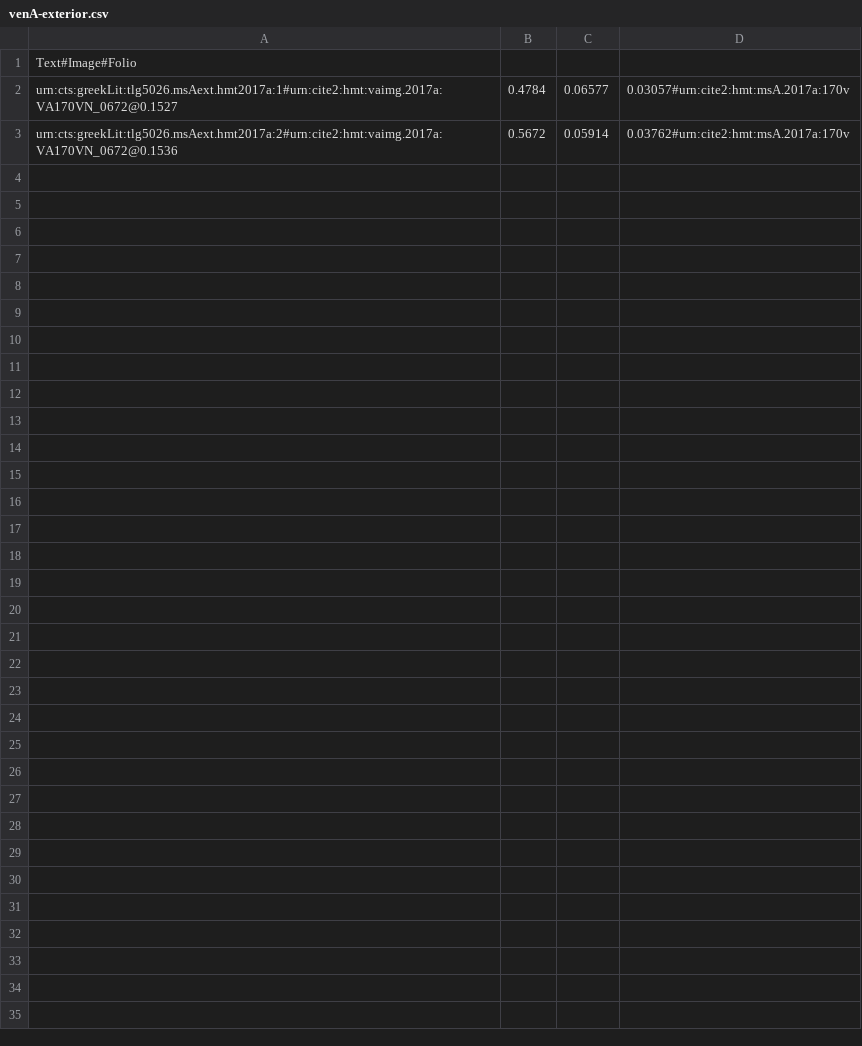
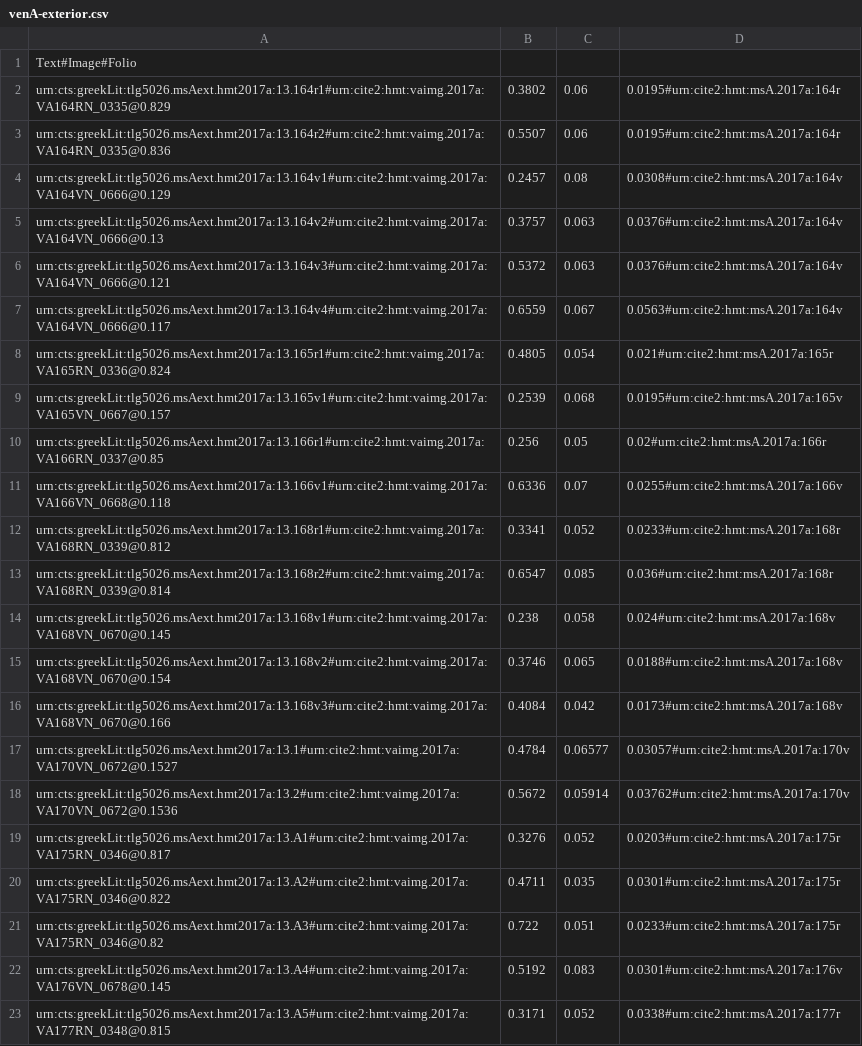
Before and after one commit to hmteditors/closed-hmt-13, a CSV file: dse-models/venA-exterior.csv, drawn as a sheet.

Commit message:
add G and L data to exterior index

```diff
--- a/dse-models/venA-exterior.csv
+++ b/dse-models/venA-exterior.csv
@@ -1,3 +1,23 @@
 Text#Image#Folio
-urn:cts:greekLit:tlg5026.msAext.hmt2017a:1#urn:cite2:hmt:vaimg.2017a:VA170VN_0672@0.1527,0.4784,0.06577,0.03057#urn:cite2:hmt:msA.2017a:170v
-urn:cts:greekLit:tlg5026.msAext.hmt2017a:2#urn:cite2:hmt:vaimg.2017a:VA170VN_0672@0.1536,0.5672,0.05914,0.03762#urn:cite2:hmt:msA.2017a:170v
+urn:cts:greekLit:tlg5026.msAext.hmt2017a:13.164r1#urn:cite2:hmt:vaimg.2017a:VA164RN_0335@0.829,0.3802,0.06,0.0195#urn:cite2:hmt:msA.2017a:164r
+urn:cts:greekLit:tlg5026.msAext.hmt2017a:13.164r2#urn:cite2:hmt:vaimg.2017a:VA164RN_0335@0.836,0.5507,0.06,0.0195#urn:cite2:hmt:msA.2017a:164r
+urn:cts:greekLit:tlg5026.msAext.hmt2017a:13.164v1#urn:cite2:hmt:vaimg.2017a:VA164VN_0666@0.129,0.2457,0.08,0.0308#urn:cite2:hmt:msA.2017a:164v
+urn:cts:greekLit:tlg5026.msAext.hmt2017a:13.164v2#urn:cite2:hmt:vaimg.2017a:VA164VN_0666@0.13,0.3757,0.063,0.0376#urn:cite2:hmt:msA.2017a:164v
+urn:cts:greekLit:tlg5026.msAext.hmt2017a:13.164v3#urn:cite2:hmt:vaimg.2017a:VA164VN_0666@0.121,0.5372,0.063,0.0376#urn:cite2:hmt:msA.2017a:164v
+urn:cts:greekLit:tlg5026.msAext.hmt2017a:13.164v4#urn:cite2:hmt:vaimg.2017a:VA164VN_0666@0.117,0.6559,0.067,0.0563#urn:cite2:hmt:msA.2017a:164v
+urn:cts:greekLit:tlg5026.msAext.hmt2017a:13.165r1#urn:cite2:hmt:vaimg.2017a:VA165RN_0336@0.824,0.4805,0.054,0.021#urn:cite2:hmt:msA.2017a:165r
+urn:cts:greekLit:tlg5026.msAext.hmt2017a:13.165v1#urn:cite2:hmt:vaimg.2017a:VA165VN_0667@0.157,0.2539,0.068,0.0195#urn:cite2:hmt:msA.2017a:165v
+urn:cts:greekLit:tlg5026.msAext.hmt2017a:13.166r1#urn:cite2:hmt:vaimg.2017a:VA166RN_0337@0.85,0.256,0.05,0.02#urn:cite2:hmt:msA.2017a:166r
+urn:cts:greekLit:tlg5026.msAext.hmt2017a:13.166v1#urn:cite2:hmt:vaimg.2017a:VA166VN_0668@0.118,0.6336,0.07,0.0255#urn:cite2:hmt:msA.2017a:166v
+urn:cts:greekLit:tlg5026.msAext.hmt2017a:13.168r1#urn:cite2:hmt:vaimg.2017a:VA168RN_0339@0.812,0.3341,0.052,0.0233#urn:cite2:hmt:msA.2017a:168r
+urn:cts:greekLit:tlg5026.msAext.hmt2017a:13.168r2#urn:cite2:hmt:vaimg.2017a:VA168RN_0339@0.814,0.6547,0.085,0.036#urn:cite2:hmt:msA.2017a:168r
+urn:cts:greekLit:tlg5026.msAext.hmt2017a:13.168v1#urn:cite2:hmt:vaimg.2017a:VA168VN_0670@0.145,0.238,0.058,0.024#urn:cite2:hmt:msA.2017a:168v
+urn:cts:greekLit:tlg5026.msAext.hmt2017a:13.168v2#urn:cite2:hmt:vaimg.2017a:VA168VN_0670@0.154,0.3746,0.065,0.0188#urn:cite2:hmt:msA.2017a:168v
+urn:cts:greekLit:tlg5026.msAext.hmt2017a:13.168v3#urn:cite2:hmt:vaimg.2017a:VA168VN_0670@0.166,0.4084,0.042,0.0173#urn:cite2:hmt:msA.2017a:168v
+urn:cts:greekLit:tlg5026.msAext.hmt2017a:13.1#urn:cite2:hmt:vaimg.2017a:VA170VN_0672@0.1527,0.4784,0.06577,0.03057#urn:cite2:hmt:msA.2017a:170v
+urn:cts:greekLit:tlg5026.msAext.hmt2017a:13.2#urn:cite2:hmt:vaimg.2017a:VA170VN_0672@0.1536,0.5672,0.05914,0.03762#urn:cite2:hmt:msA.2017a:170v
+urn:cts:greekLit:tlg5026.msAext.hmt2017a:13.A1#urn:cite2:hmt:vaimg.2017a:VA175RN_0346@0.817,0.3276,0.052,0.0203#urn:cite2:hmt:msA.2017a:175r
+urn:cts:greekLit:tlg5026.msAext.hmt2017a:13.A2#urn:cite2:hmt:vaimg.2017a:VA175RN_0346@0.822,0.4711,0.035,0.0301#urn:cite2:hmt:msA.2017a:175r
+urn:cts:greekLit:tlg5026.msAext.hmt2017a:13.A3#urn:cite2:hmt:vaimg.2017a:VA175RN_0346@0.82,0.722,0.051,0.0233#urn:cite2:hmt:msA.2017a:175r
+urn:cts:greekLit:tlg5026.msAext.hmt2017a:13.A4#urn:cite2:hmt:vaimg.2017a:VA176VN_0678@0.145,0.5192,0.083,0.0301#urn:cite2:hmt:msA.2017a:176v
+urn:cts:greekLit:tlg5026.msAext.hmt2017a:13.A5#urn:cite2:hmt:vaimg.2017a:VA177RN_0348@0.815,0.3171,0.052,0.0338#urn:cite2:hmt:msA.2017a:177r
```
